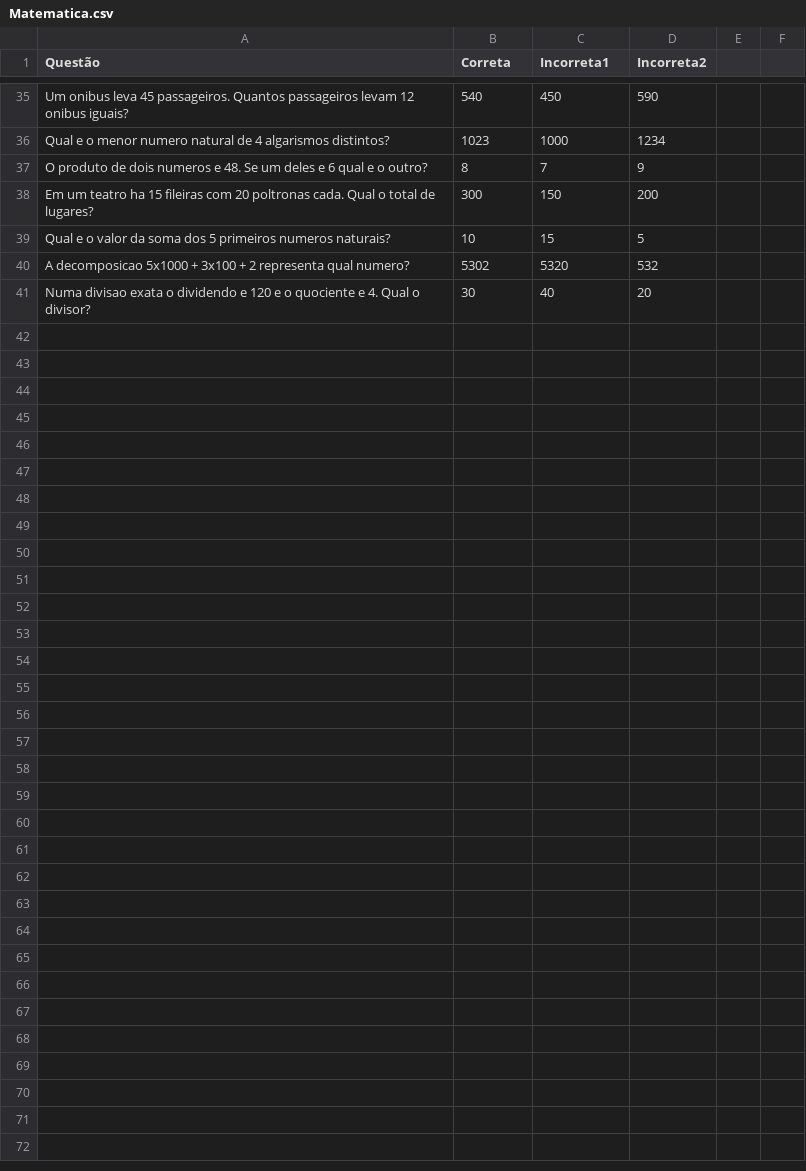
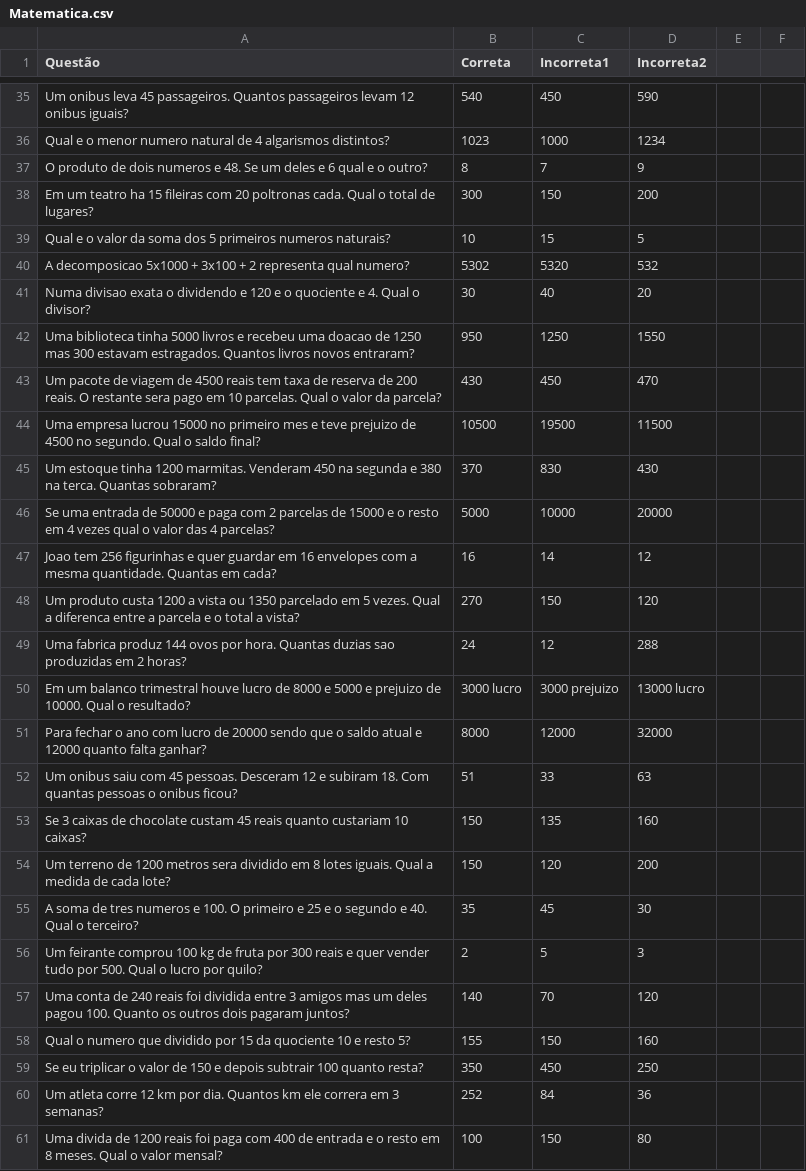
Before and after one commit to Tiago-Rodrigues-da-Silva/estudos, a CSV file: Matematica.csv, drawn as a sheet; only a part is shown, gaps mark what is left out.

Commit message:
teste com arquivo Matematica.csv

```diff
--- a/Matematica.csv
+++ b/Matematica.csv
@@ -41 +41,21 @@ A decomposicao 5x1000 + 3x100 + 2 representa qual numero?,5302,5320,532
 Numa divisao exata o dividendo e 120 e o quociente e 4. Qual o divisor?,30,40,20
+Uma biblioteca tinha 5000 livros e recebeu uma doacao de 1250 mas 300 estavam estragados. Quantos livros novos entraram?,950,1250,1550
+Um pacote de viagem de 4500 reais tem taxa de reserva de 200 reais. O restante sera pago em 10 parcelas. Qual o valor da parcela?,430,450,470
+Uma empresa lucrou 15000 no primeiro mes e teve prejuizo de 4500 no segundo. Qual o saldo final?,10500,19500,11500
+Um estoque tinha 1200 marmitas. Venderam 450 na segunda e 380 na terca. Quantas sobraram?,370,830,430
+Se uma entrada de 50000 e paga com 2 parcelas de 15000 e o resto em 4 vezes qual o valor das 4 parcelas?,5000,10000,20000
+Joao tem 256 figurinhas e quer guardar em 16 envelopes com a mesma quantidade. Quantas em cada?,16,14,12
+Um produto custa 1200 a vista ou 1350 parcelado em 5 vezes. Qual a diferenca entre a parcela e o total a vista?,270,150,120
+Uma fabrica produz 144 ovos por hora. Quantas duzias sao produzidas em 2 horas?,24,12,288
+Em um balanco trimestral houve lucro de 8000 e 5000 e prejuizo de 10000. Qual o resultado?,3000 lucro,3000 prejuizo,13000 lucro
+Para fechar o ano com lucro de 20000 sendo que o saldo atual e 12000 quanto falta ganhar?,8000,12000,32000
+Um onibus saiu com 45 pessoas. Desceram 12 e subiram 18. Com quantas pessoas o onibus ficou?,51,33,63
+Se 3 caixas de chocolate custam 45 reais quanto custariam 10 caixas?,150,135,160
+Um terreno de 1200 metros sera dividido em 8 lotes iguais. Qual a medida de cada lote?,150,120,200
+A soma de tres numeros e 100. O primeiro e 25 e o segundo e 40. Qual o terceiro?,35,45,30
+Um feirante comprou 100 kg de fruta por 300 reais e quer vender tudo por 500. Qual o lucro por quilo?,2,5,3
+Uma conta de 240 reais foi dividida entre 3 amigos mas um deles pagou 100. Quanto os outros dois pagaram juntos?,140,70,120
+Qual o numero que dividido por 15 da quociente 10 e resto 5?,155,150,160
+Se eu triplicar o valor de 150 e depois subtrair 100 quanto resta?,350,450,250
+Um atleta corre 12 km por dia. Quantos km ele correra em 3 semanas?,252,84,36
+Uma divida de 1200 reais foi paga com 400 de entrada e o resto em 8 meses. Qual o valor mensal?,100,150,80
```
